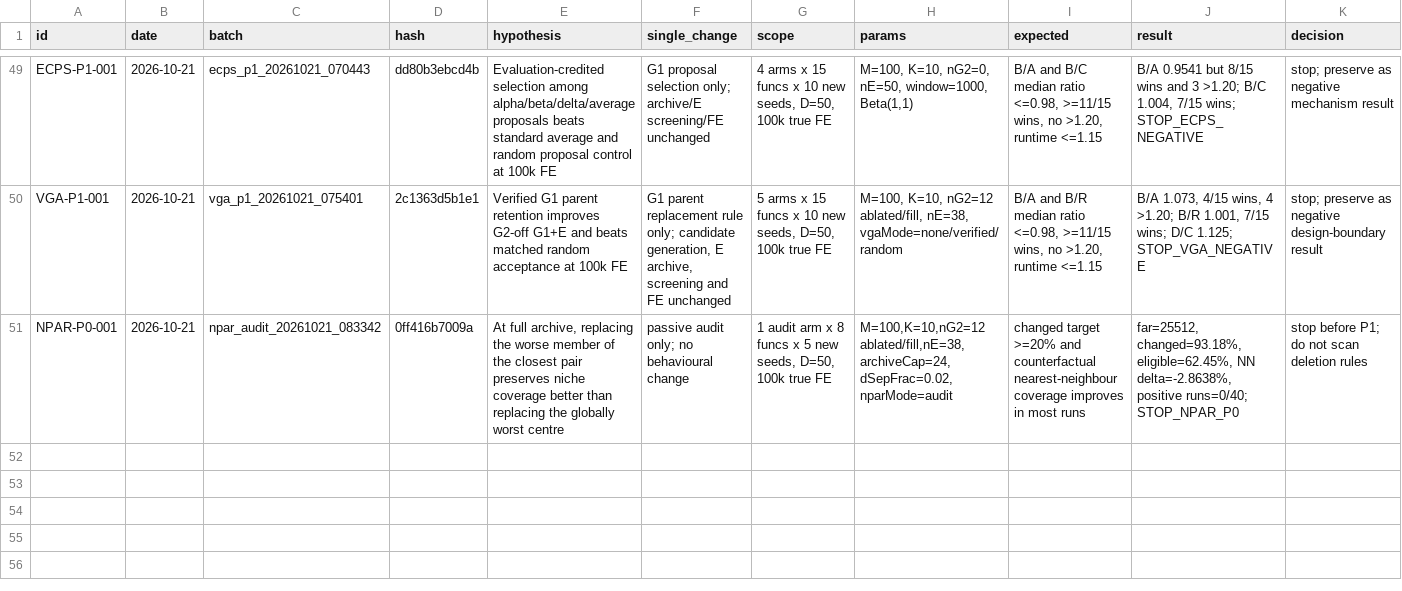
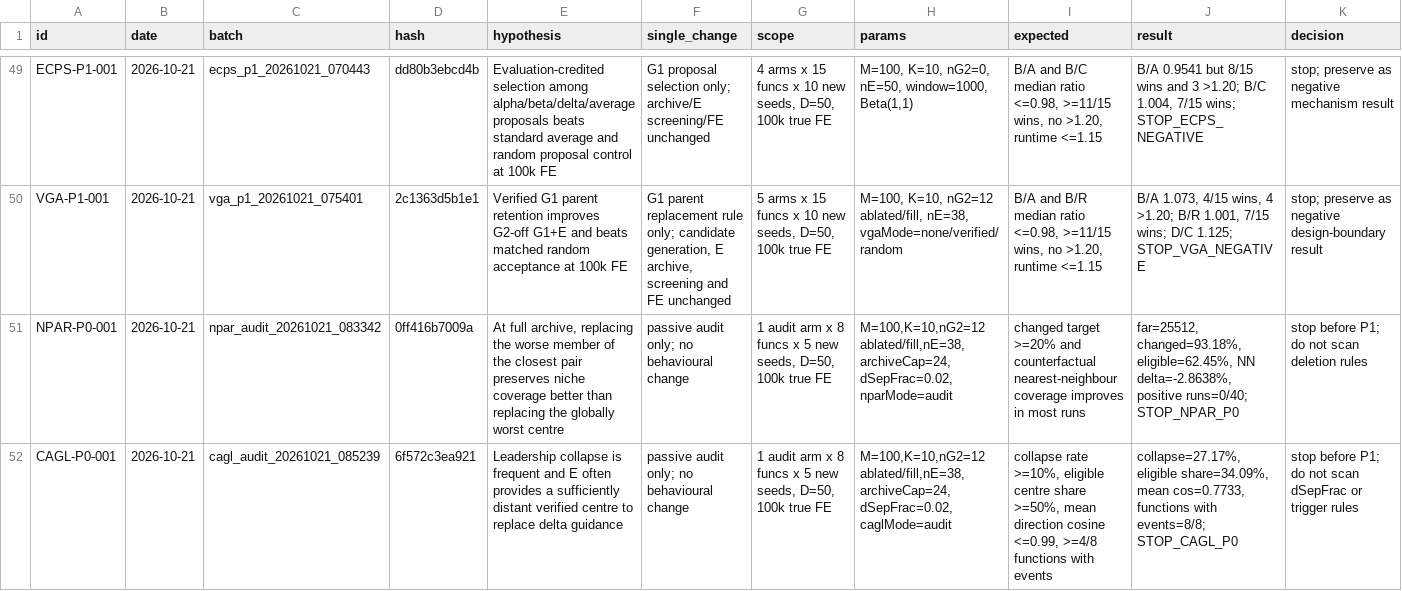
Before and after one commit to Xiaoqin-pro/new-gwo, a CSV file: sparse_q/experiments/registry.csv, drawn as a sheet; only a part is shown, gaps mark what is left out; rows hold the shown columns only; the diff names each change by its address in the sheet, - before the commit and + after, or states it on an @@ line.

Commit message:
CAGL: leadership-collapse audit and P0 stop result

```diff
--- a/sparse_q/experiments/registry.csv
+++ b/sparse_q/experiments/registry.csv
+row 52: CAGL-P0-001 | 2026-10-21 | cagl_audit_20261021_085239 | 6f572c3ea921 | Leadership collapse is frequent and E often provides a sufficiently distant verified centre to replace delta guidance | passive audit only; no behavioural change | 1 audit arm x 8 funcs x 5 new seeds, D=50, 100k true FE | M=100,K=10,nG2=12 ablated/fill,nE=38,archiveCap=24,dSepFrac=0.02,caglMode=audit | collapse rate >=10%, eligible centre share >=50%, mean direction cosine <=0.99, >=4/8 functions with events | collapse=27.17%, eligible share=34.09%, mean cos=0.7733, functions with events=8/8; STOP_CAGL_P0 | stop before P1; do not scan dSepFrac or trigger rules
```
Also changed, not shown: 18 other files.
